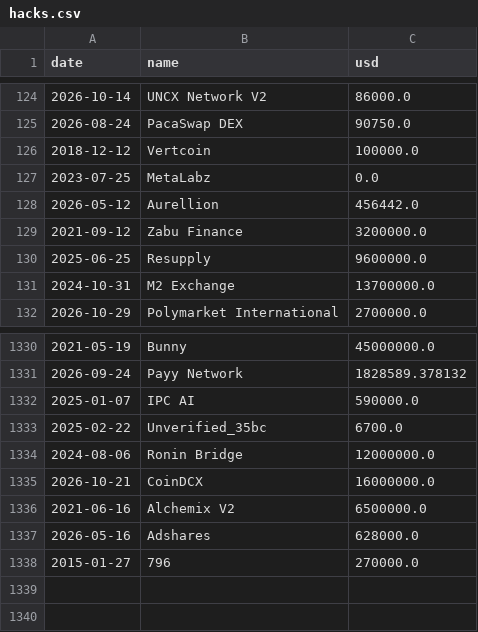
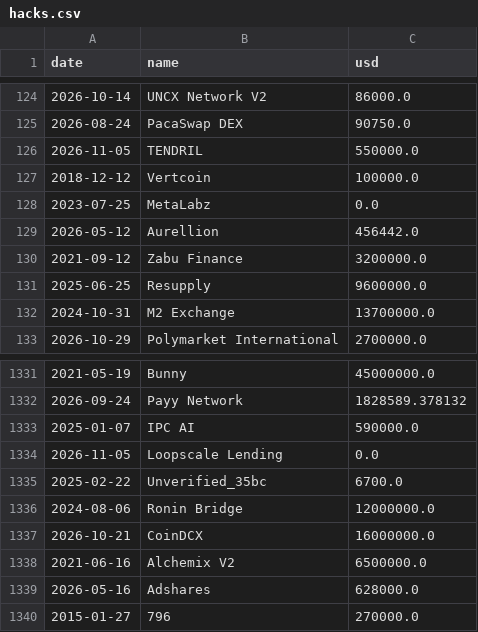
Before and after one commit to wywigacz/bitcoin-barometer, a CSV file: data/hacks.csv, drawn as a sheet; only a part is shown, gaps mark what is left out.

```diff
--- a/data/hacks.csv
+++ b/data/hacks.csv
@@ -125,2 +125,3 @@ date,name,usd
 2026-08-24,PacaSwap DEX,90750.0
+2026-11-05,TENDRIL,550000.0
 2018-12-12,Vertcoin,100000.0
@@ -1332,2 +1333,3 @@ date,name,usd
 2025-01-07,IPC AI,590000.0
+2026-11-05,Loopscale Lending,0.0
 2025-02-22,Unverified_35bc,6700.0
```
Also changed, not shown: data/hl_snapshots.csv, data/market_features.csv, 26 other files.
